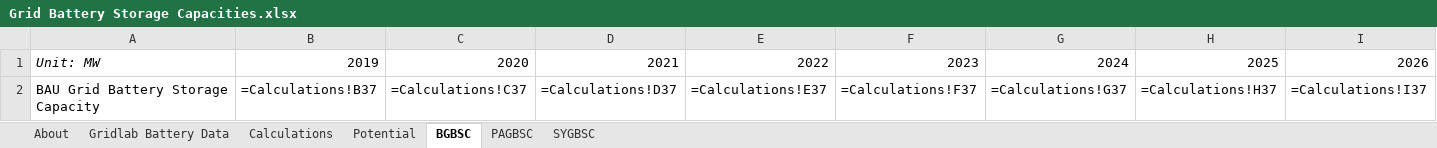
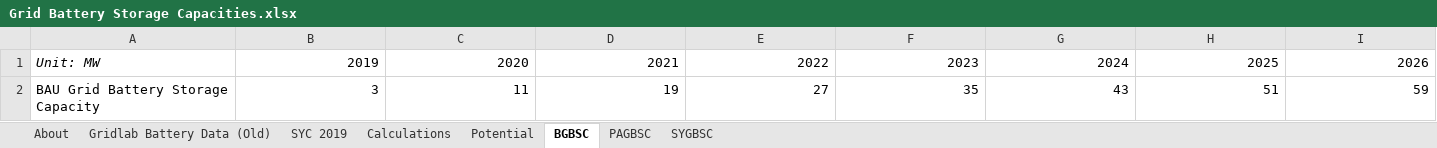
Before and after one commit to EnergyInnovation/eps-idaho, an Excel workbook: InputData/elec/GBSC/Grid Battery Storage Capacities.xlsx, sheet BGBSC, drawn as a sheet; only a part is shown; values as stored, in another font and other column widths than the file's, no borders; formulas without a stored value are shown as written; removed rows and columns are numbered as before the commit, all else as after; rows hold the shown columns only; the diff names each change by its address in the sheet, - before the commit and + after, or states it on an @@ line.

```diff
--- a/InputData/elec/GBSC/Grid Battery Storage Capacities.xlsx (sheet BGBSC)
+++ b/InputData/elec/GBSC/Grid Battery Storage Capacities.xlsx (sheet BGBSC)
-sheet tab: Gridlab Battery Data
+sheet tab: Gridlab Battery Data (Old)
+sheet tab: SYC 2019
-row 2: BAU Grid Battery Storage Capacity | =Calculations!B37 | =Calculations!C37 | =Calculations!D37 | =Calculations!E37 | =Calculations!F37 | =Calculations!G37 | =Calculations!H37 | =Calculations!I37
+row 2: BAU Grid Battery Storage Capacity | 3 | 11 | 19 | 27 | 35 | 43 | 51 | 59
```
Also changed, not shown: sheet Calculations, sheet PAGBSC, sheet About, sheet SYGBSC, charts or pictures, InputData/ctrl-settings/BAEPAbCiPC/Bool Are Energy Prices Affected by Chng in Production Costs.xlsx, 3 other files.
